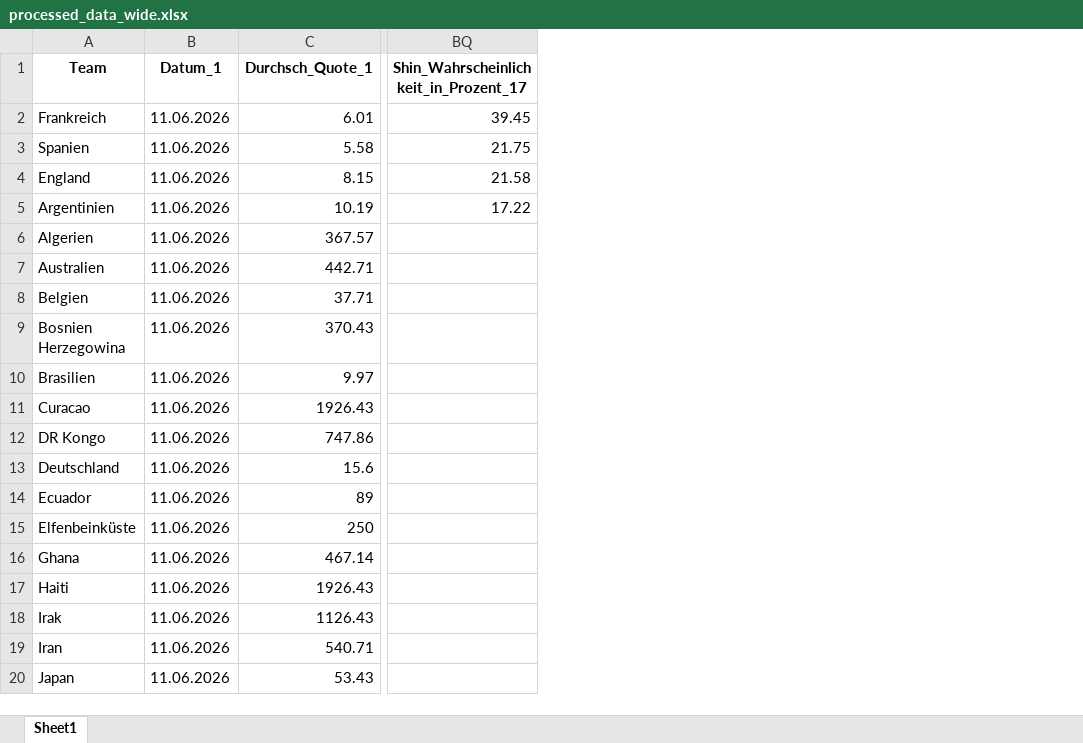
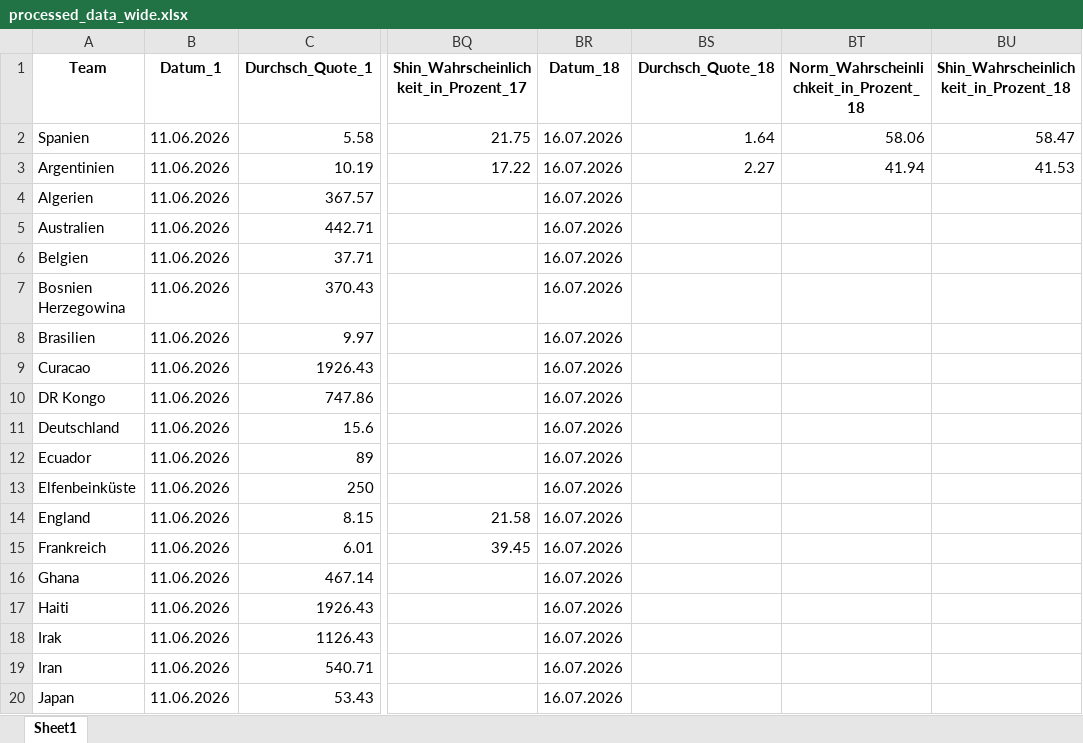
Before and after one commit to LukasGardeweg/wc2026_predictions, an Excel workbook: processed_data_during_wm/processed_data_wide.xlsx, sheet Sheet1, drawn as a sheet; only a part is shown, gaps mark what is left out; values as stored, in another font and other column widths than the file's, no borders; addresses are those after the commit; the diff names each change by its address in the sheet, - before the commit and + after, or states it on an @@ line.

```diff
--- a/processed_data_during_wm/processed_data_wide.xlsx (sheet Sheet1)
+++ b/processed_data_during_wm/processed_data_wide.xlsx (sheet Sheet1)
+column BR (Datum_18), rows 2-13: all 16.07.2026; rows 16-20: all 16.07.2026
+column BS (Durchsch_Quote_18), rows 2-3: 1.64 | 2.27
+column BT, rows 1-3: Norm_Wahrscheinlichkeit_in_Prozent_18 | 58.06 | 41.94
+column BU, rows 1-3: Shin_Wahrscheinlichkeit_in_Prozent_18 | 58.47 | 41.53
@@ row 4 moved to row 14: England @@
@@ row 2 moved to row 15: Frankreich @@
```
Also changed, not shown: processed_data_during_wm/processed_data_long.xlsx, single_games_predictions/processed_match_predictions.xlsx, 8 other files.
